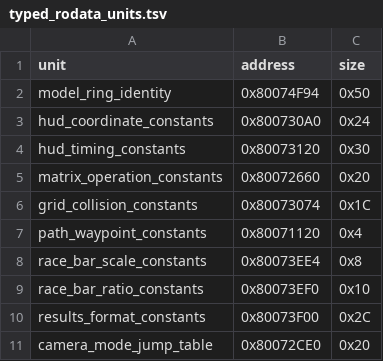
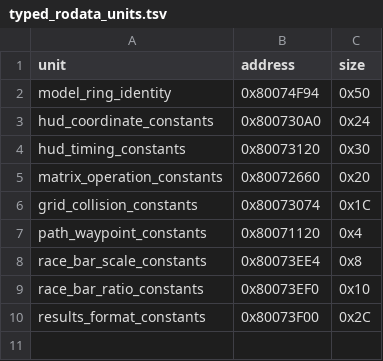
Before and after one commit to Irrational-Soup/BattleTanx-Global-Assault, a TSV file: config/us/typed_rodata_units.tsv, drawn as a sheet.

```diff
--- a/config/us/typed_rodata_units.tsv
+++ b/config/us/typed_rodata_units.tsv
@@ -10,2 +10 @@ race_bar_ratio_constants	0x80073EF0	0x10
 results_format_constants	0x80073F00	0x2C
-camera_mode_jump_table	0x80072CE0	0x20
```
Also changed, not shown: config/us/clean_normalized_units.tsv, config/us/unit_rodata.tsv, 4 other files.
